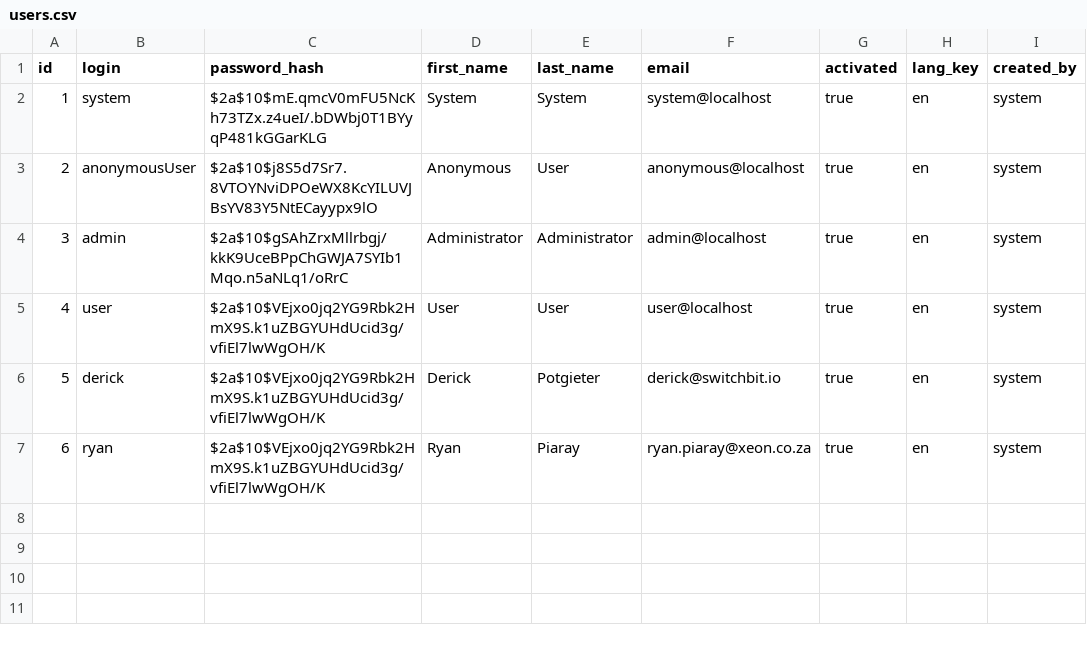
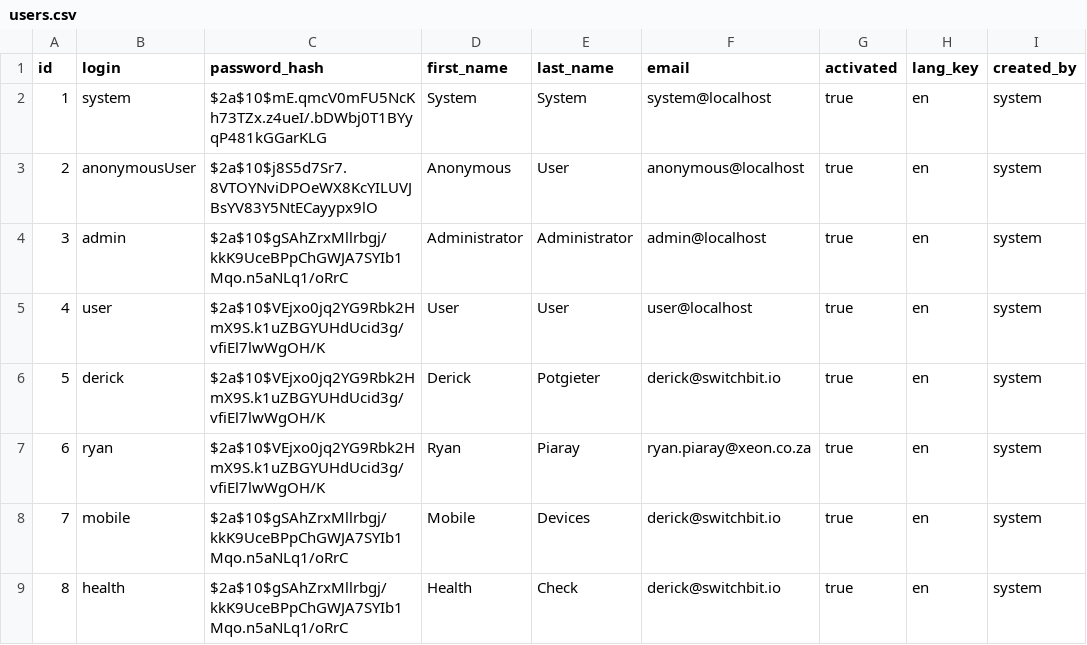
Before and after one commit to PMERGU/XEONPORTAL, a CSV file: src/main/resources/config/liquibase/users.csv, drawn as a sheet.

```diff
--- a/src/main/resources/config/liquibase/users.csv
+++ b/src/main/resources/config/liquibase/users.csv
@@ -7 +7,3 @@ id;login;password_hash;first_name;last_name;email;activated;lang_key;created_by
 6;ryan;$2a$10$VEjxo0jq2YG9Rbk2HmX9S.k1uZBGYUHdUcid3g/vfiEl7lwWgOH/K;Ryan;Piaray;ryan.piaray@xeon.co.za;true;en;system
+7;mobile;$2a$10$gSAhZrxMllrbgj/kkK9UceBPpChGWJA7SYIb1Mqo.n5aNLq1/oRrC;Mobile;Devices;derick@switchbit.io;true;en;system
+8;health;$2a$10$gSAhZrxMllrbgj/kkK9UceBPpChGWJA7SYIb1Mqo.n5aNLq1/oRrC;Health;Check;derick@switchbit.io;true;en;system
```
Also changed, not shown: 5 other files.
